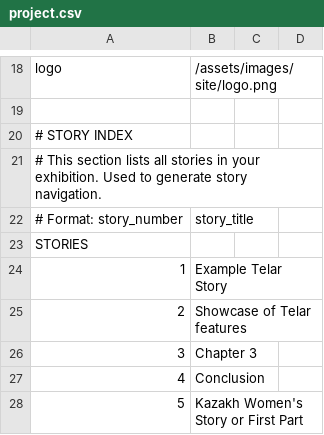
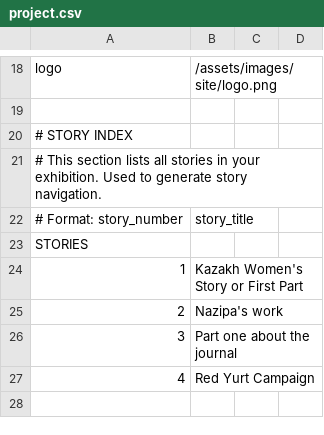
Before and after one commit to happy-ayka/kazakhwomen, a CSV file: components/structures/project.csv, drawn as a sheet; only a part is shown, gaps mark what is left out.

Commit message:
Update project.csv

```diff
--- a/components/structures/project.csv
+++ b/components/structures/project.csv
@@ -23,6 +23,5 @@ logo,/assets/images/site/logo.png
 STORIES,
-1,Example Telar Story
-2,Showcase of Telar features
-3,Chapter 3
-4,Conclusion
-5,Kazakh Women's Story or First Part
+1,Kazakh Women's Story or First Part
+2,Nazipa's work
+3,Part one about the journal
+4,Red Yurt Campaign
```
